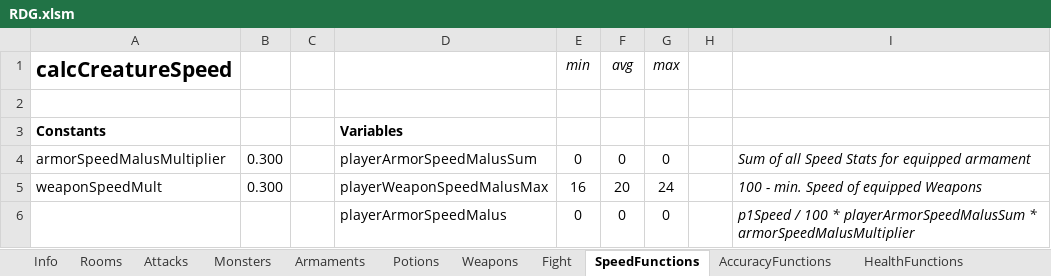
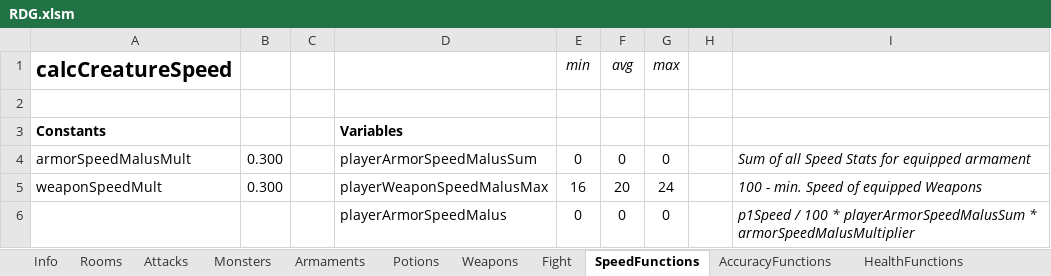
Before and after one commit to DeathTheFreaky/RDG, an Excel workbook: RDG/config/RDG.xlsm, sheet SpeedFunctions, drawn as a sheet; only a part is shown; values as stored, in another font and other column widths than the file's, no borders; charts and pictures not drawn; the diff names each change by its address in the sheet, - before the commit and + after, or states it on an @@ line.

```diff
--- a/RDG/config/RDG.xlsm (sheet SpeedFunctions)
+++ b/RDG/config/RDG.xlsm (sheet SpeedFunctions)
-A4 (calcCreatureSpeed): armorSpeedMalusMultiplier
+A4 (calcCreatureSpeed): armorSpeedMalusMult
```
Also changed, not shown: sheet AccuracyFunctions, sheet AttributeFunctions, 4 other files.
